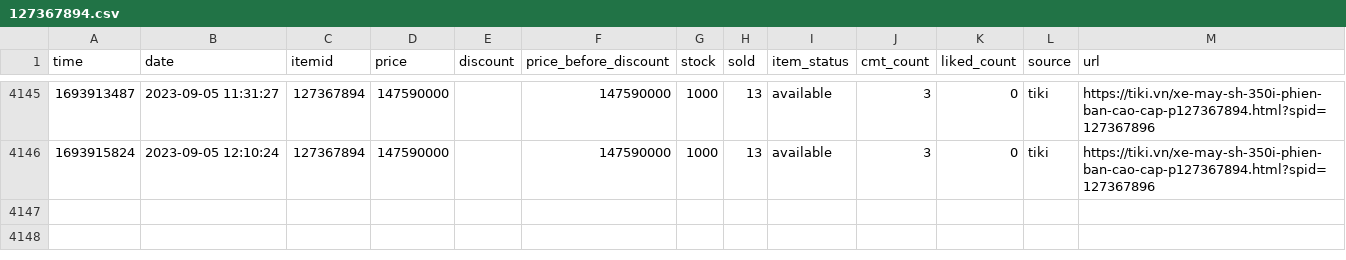
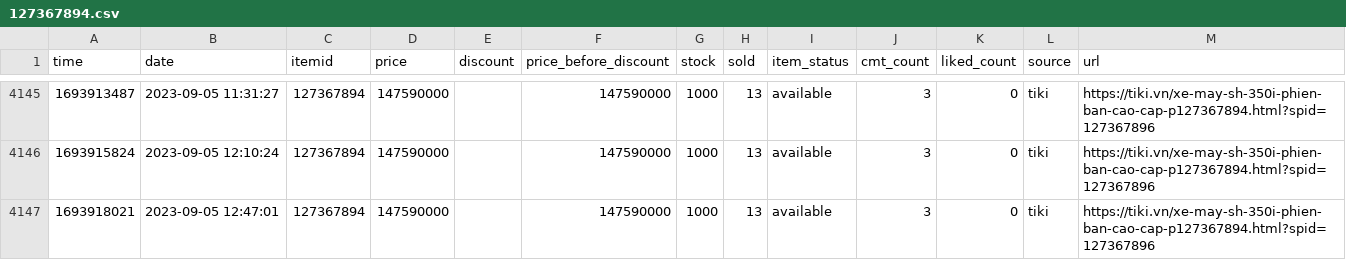
Before and after one commit to neko-pro/rez0nk, a CSV file: data/history/127367894.csv, drawn as a sheet; only a part is shown, gaps mark what is left out; the diff names each change by its address in the sheet, - before the commit and + after, or states it on an @@ line.

```diff
--- a/data/history/127367894.csv
+++ b/data/history/127367894.csv
+row 4147: 1693918021 | 2023-09-05 12:47:01 | 127367894 | 147590000 |  | 147590000 | 1000 | 13 | available | 3 | 0 | tiki | https://tiki.vn/xe-may-sh-350i-phien-ban-cao-cap-p127367894.html?spid=127367896
```
Also changed, not shown: data/history/183035665.csv, data/history/197216291.csv, 11 other files.
